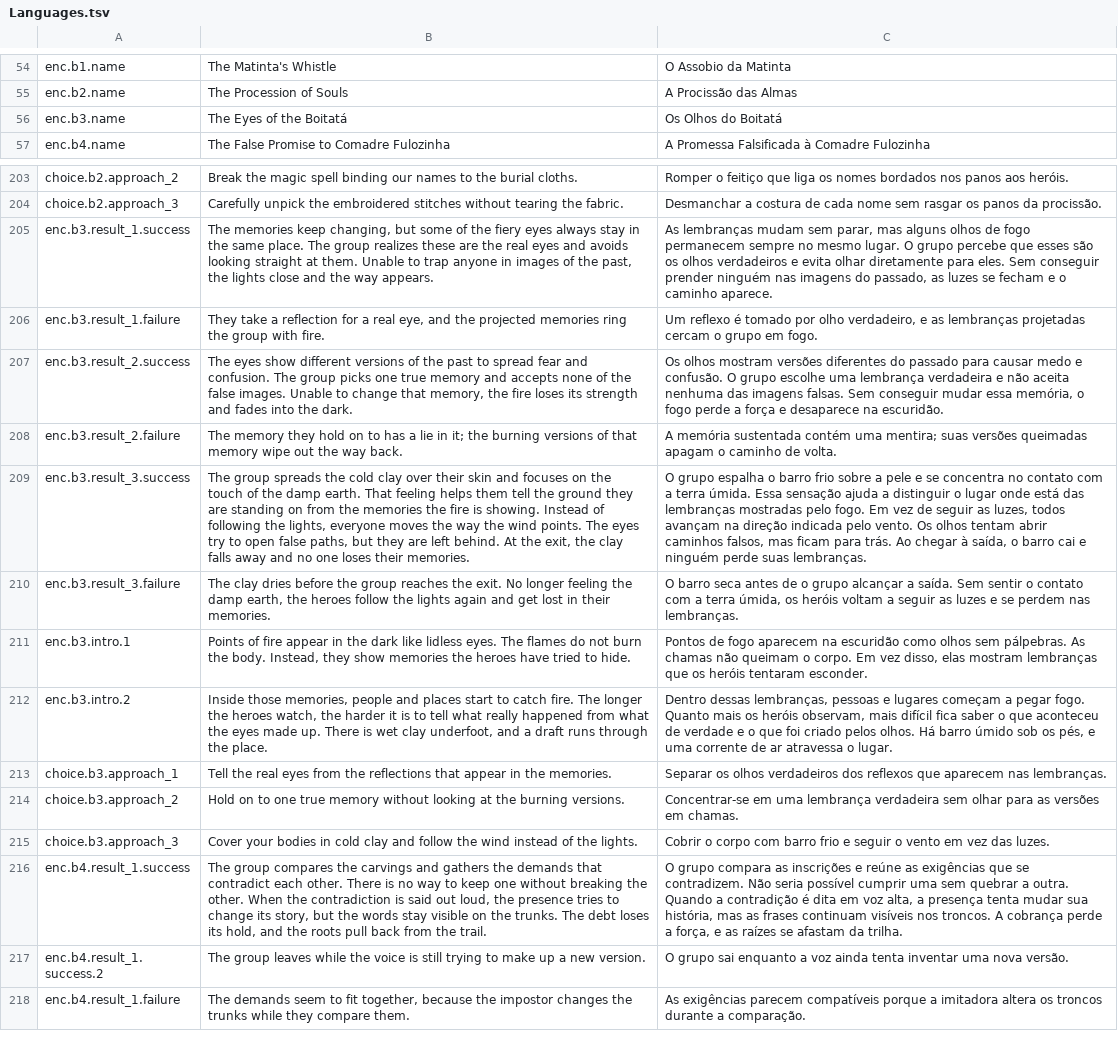
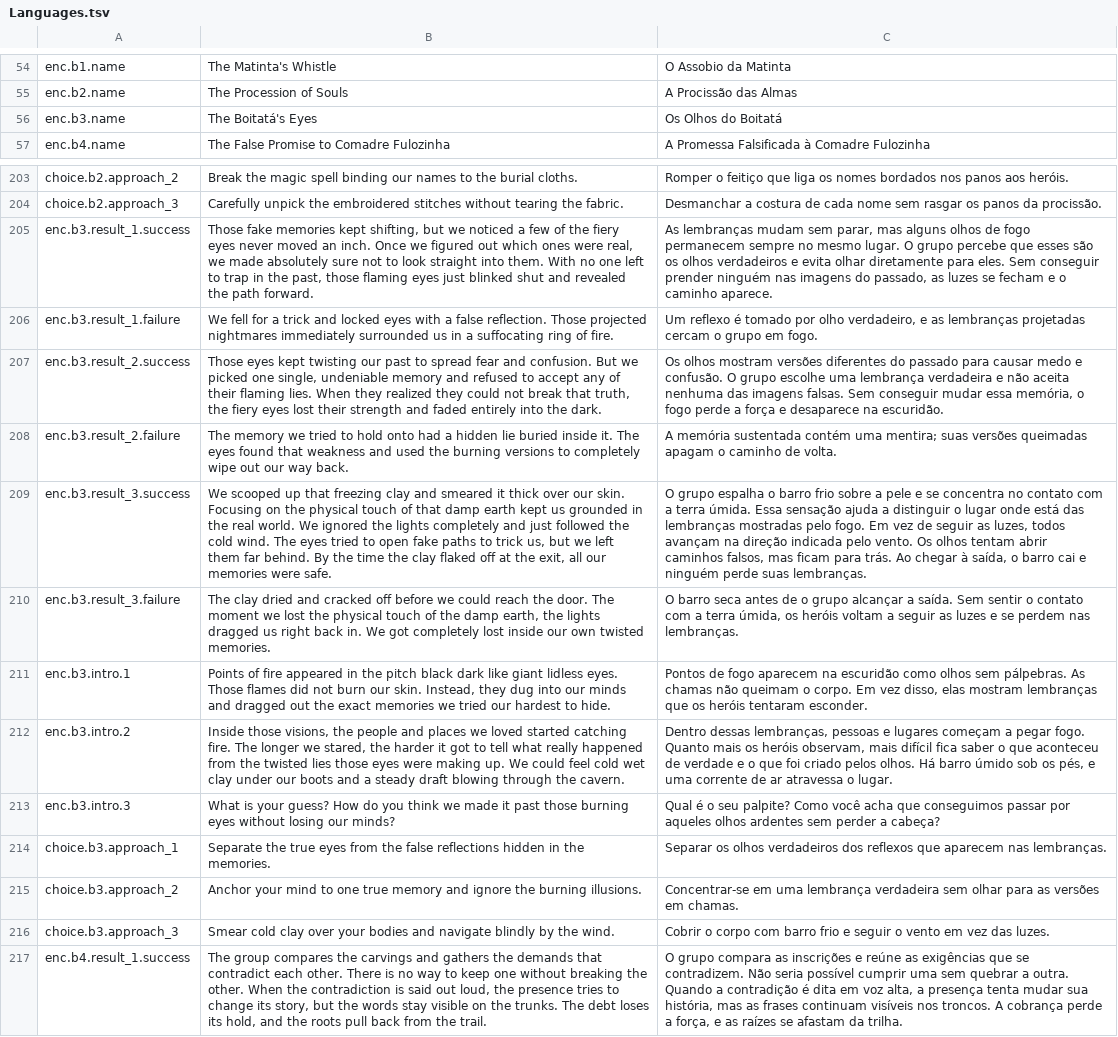
Before and after one commit to edneyreis999/gamejam-vn-terror, a TSV file: rpg-maker/The Dryland Drowned/Languages.tsv, drawn as a sheet; only a part is shown, gaps mark what is left out; the shorter side is filled out with more unchanged rows; addresses are those after the commit; the diff names each change by its address in the sheet, - before the commit and + after, or states it on an @@ line.

Commit message:
fix(translations): update enc.b3 narrative and dialogue for clarity and immersion

```diff
--- a/rpg-maker/The Dryland Drowned/Languages.tsv
+++ b/rpg-maker/The Dryland Drowned/Languages.tsv
-B56: The Eyes of the Boitatá
+B56: The Boitatá's Eyes
-B205: The memories keep changing, but some of the fiery eyes always stay in the same place. The group realizes these are the real eyes and avoids looking straight at them. Unable to trap anyone in images of the past, the lights close and the way appears.
+B205: Those fake memories kept shifting, but we noticed a few of the fiery eyes never moved an inch. Once we figured out which ones were real, we made absolutely sure not to look straight into them. With no one left to trap in the past, those flaming eyes just blinked shut and revealed the path forward.
-B206: They take a reflection for a real eye, and the projected memories ring the group with fire.
+B206: We fell for a trick and locked eyes with a false reflection. Those projected nightmares immediately surrounded us in a suffocating ring of fire.
-B207: The eyes show different versions of the past to spread fear and confusion. The group picks one true memory and accepts none of the false images. Unable to change that memory, the fire loses its strength and fades into the…
+B207: Those eyes kept twisting our past to spread fear and confusion. But we picked one single, undeniable memory and refused to accept any of their flaming lies. When they realized they could not break that truth, the fiery eyes lost their strength and faded entirely into the…
-B208: The memory they hold on to has a lie in it; the burning versions of that memory wipe out the way back.
+B208: The memory we tried to hold onto had a hidden lie buried inside it. The eyes found that weakness and used the burning versions to completely wipe out our way back.
-B209: The group spreads the cold clay over their skin and focuses on the touch of the damp earth. That feeling helps them tell the ground they are standing on from the memories the fire is showing. Instead of following the lights, everyone moves the way the wind points. The eyes try to open false paths, but they are left behind. At the exit, the clay falls away and no one loses their memories.
+B209: We scooped up that freezing clay and smeared it thick over our skin. Focusing on the physical touch of that damp earth kept us grounded in the real world. We ignored the lights completely and just followed the cold wind. The eyes tried to open fake paths to trick us, but we left them far behind. By the time the clay flaked off at the exit, all our memories were safe.
-B210: The clay dries before the group reaches the exit. No longer feeling the damp earth, the heroes follow the lights again and get lost in their memories.
+B210: The clay dried and cracked off before we could reach the door. The moment we lost the physical touch of the damp earth, the lights dragged us right back in. We got completely lost inside our own twisted memories.
-B211: …of fire appear in the dark like lidless eyes. The flames do not burn the body. Instead, they show memories the heroes have tried to hide.
+B211: …of fire appeared in the pitch black dark like giant lidless eyes. Those flames did not burn our skin. Instead, they dug into our minds and dragged out the exact memories we tried our hardest to hide.
-B212: Inside those memories, people and places start to catch fire. The longer the heroes watch, the harder it is to tell what really happened from what the eyes made up. There is wet clay underfoot, and a draft runs through the place.
+B212: Inside those visions, the people and places we loved started catching fire. The longer we stared, the harder it got to tell what really happened from the twisted lies those eyes were making up. We could feel cold wet clay under our boots and a steady draft blowing through the cavern.
+row 213: enc.b3.intro.3 | What is your guess? How do you think we made it past those burning eyes without losing our minds? | Qual é o seu palpite? Como você acha que conseguimos passar por aqueles olhos ardentes sem perder a cabeça?
-B214: Tell the real eyes from the reflections that appear in the…
+B214: Separate the true eyes from the false reflections hidden in the…
-B215: Hold on to one true memory without looking at the burning versions.
+B215: Anchor your mind to one true memory and ignore the burning illusions.
-B216: Cover your bodies in cold clay and follow the wind instead of the lights.
+B216: Smear cold clay over your bodies and navigate blindly by the wind.
```
